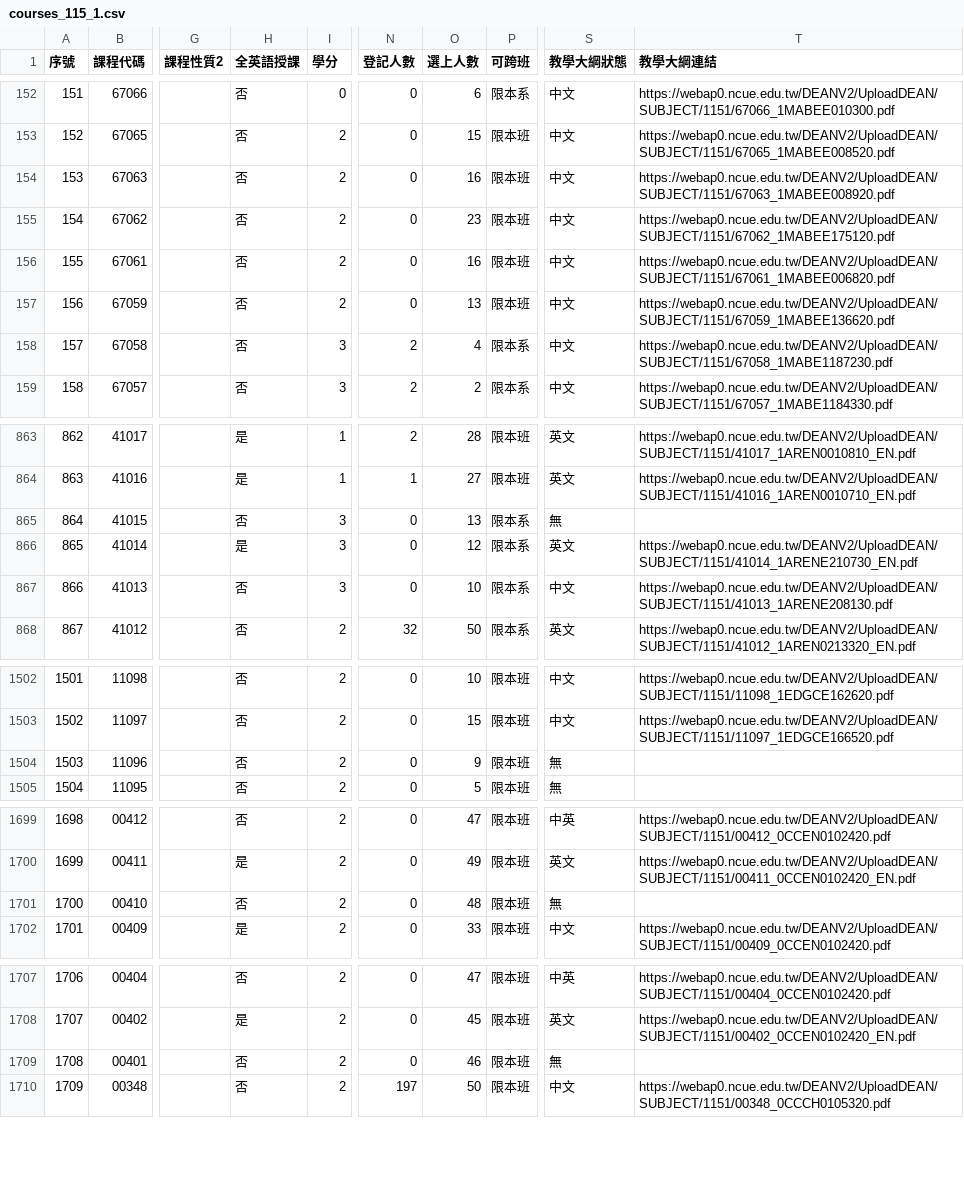
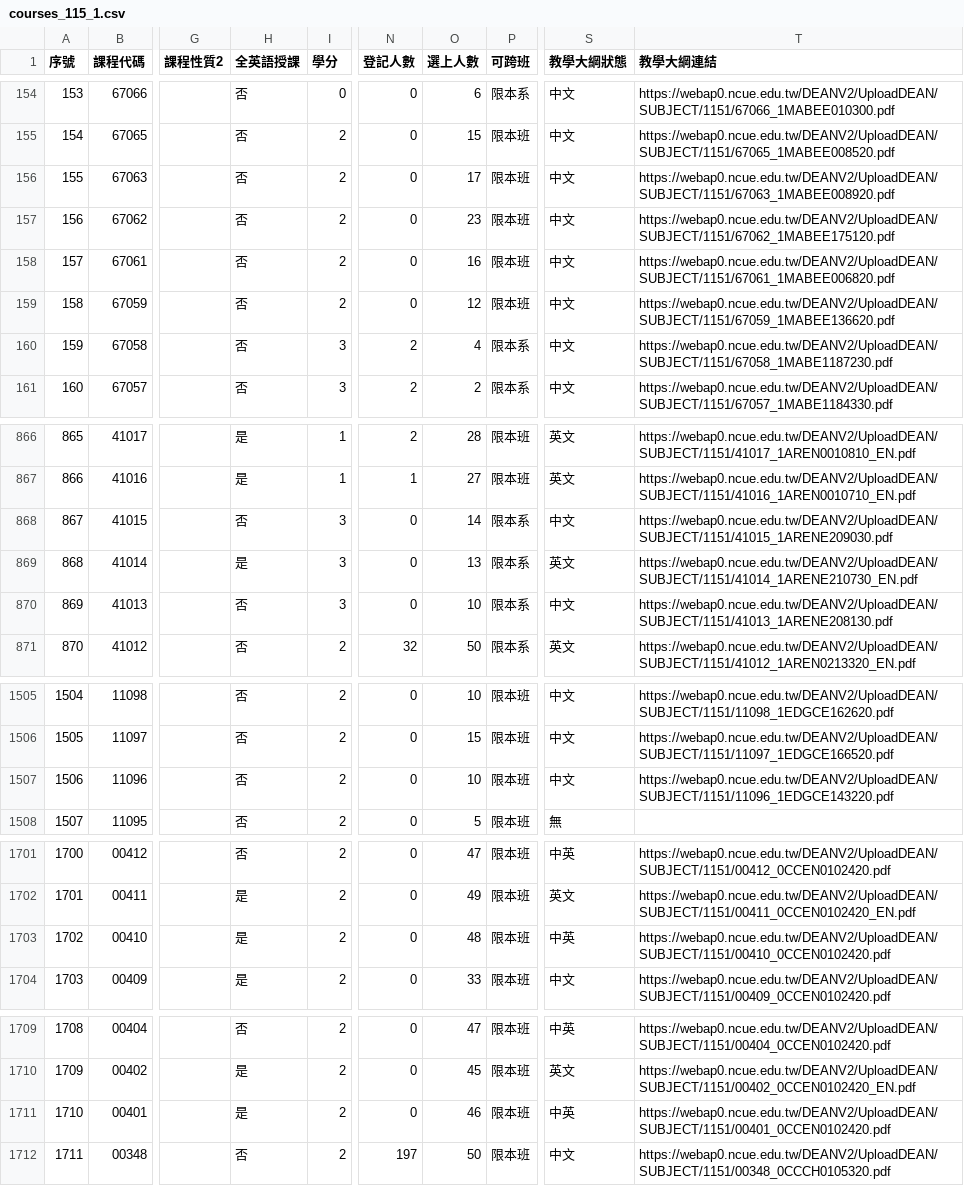
Before and after one commit to p66rkxwf/Course-Compass, a CSV file: data/raw/courses_115_1.csv, drawn as a sheet; only a part is shown, gaps mark what is left out; addresses are those after the commit; the diff covers the shown part only; the diff names each change by its address in the sheet, - before the commit and + after, or states it on an @@ line.

```diff
--- a/data/raw/courses_115_1.csv
+++ b/data/raw/courses_115_1.csv
@@ column A (序號) renumbered from row 149 down @@
-O156 (選上人數): 16
+O156 (選上人數): 17
-O159 (選上人數): 13
+O159 (選上人數): 12
-O868 (選上人數): 13
+O868 (選上人數): 14
-S868 (教學大綱狀態): 無
+S868 (教學大綱狀態): 中文
-T868 (教學大綱連結): (empty)
+T868 (教學大綱連結): https://webap0.ncue.edu.tw/DEANV2/UploadDEAN/SUBJECT/1151/41015_1ARENE209030.pdf
-O869 (選上人數): 12
+O869 (選上人數): 13
-O1507 (選上人數): 9
+O1507 (選上人數): 10
-S1507 (教學大綱狀態): 無
+S1507 (教學大綱狀態): 中文
-T1507 (教學大綱連結): (empty)
+T1507 (教學大綱連結): https://webap0.ncue.edu.tw/DEANV2/UploadDEAN/SUBJECT/1151/11096_1EDGCE143220.pdf
-H1703 (全英語授課): 否
+H1703 (全英語授課): 是
-S1703 (教學大綱狀態): 無
+S1703 (教學大綱狀態): 中英
-T1703 (教學大綱連結): (empty)
+T1703 (教學大綱連結): https://webap0.ncue.edu.tw/DEANV2/UploadDEAN/SUBJECT/1151/00410_0CCEN0102420.pdf
-H1711 (全英語授課): 否
+H1711 (全英語授課): 是
-S1711 (教學大綱狀態): 無
+S1711 (教學大綱狀態): 中英
-T1711 (教學大綱連結): (empty)
+T1711 (教學大綱連結): https://webap0.ncue.edu.tw/DEANV2/UploadDEAN/SUBJECT/1151/00401_0CCEN0102420.pdf
```
Also changed, not shown: 3 added rows, 1 removed row and 55 edited cells elsewhere in this file, 1 other file.
